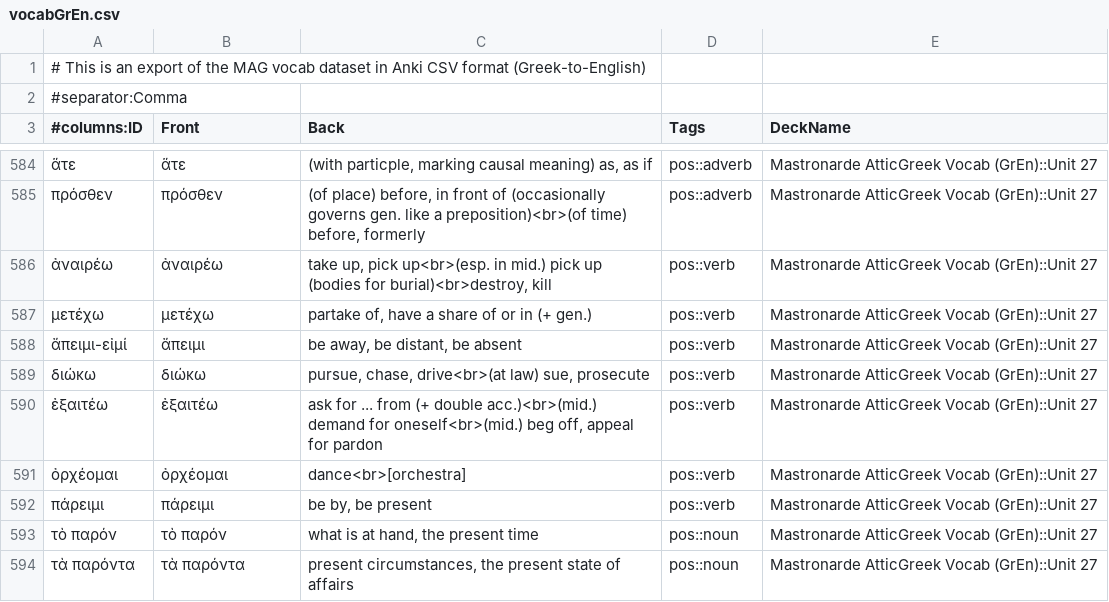
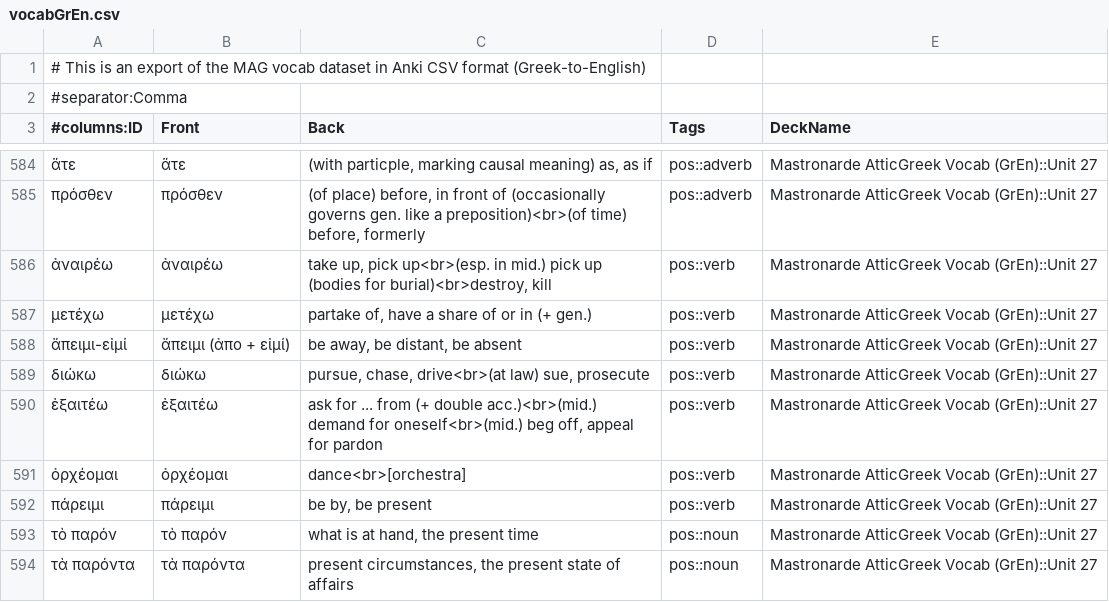
Before and after one commit to gavincarr/mag, a CSV file: vocabGrEn.csv, drawn as a sheet; only a part is shown, gaps mark what is left out.

Commit message:
Tweak ἄπειμι (ἀπο + εἰμί) in vocab.yml.

```diff
--- a/vocabGrEn.csv
+++ b/vocabGrEn.csv
@@ -587,3 +587,3 @@
 μετέχω,μετέχω,"partake of, have a share of or in (+ gen.)",pos::verb,Mastronarde AtticGreek Vocab (GrEn)::Unit 27
-ἄπειμι-εἰμί,ἄπειμι,"be away, be distant, be absent",pos::verb,Mastronarde AtticGreek Vocab (GrEn)::Unit 27
+ἄπειμι-εἰμί,ἄπειμι (ἀπο + εἰμί),"be away, be distant, be absent",pos::verb,Mastronarde AtticGreek Vocab (GrEn)::Unit 27
 διώκω,διώκω,"pursue, chase, drive<br>(at law) sue, prosecute",pos::verb,Mastronarde AtticGreek Vocab (GrEn)::Unit 27
```
Also changed, not shown: 1 other file.
